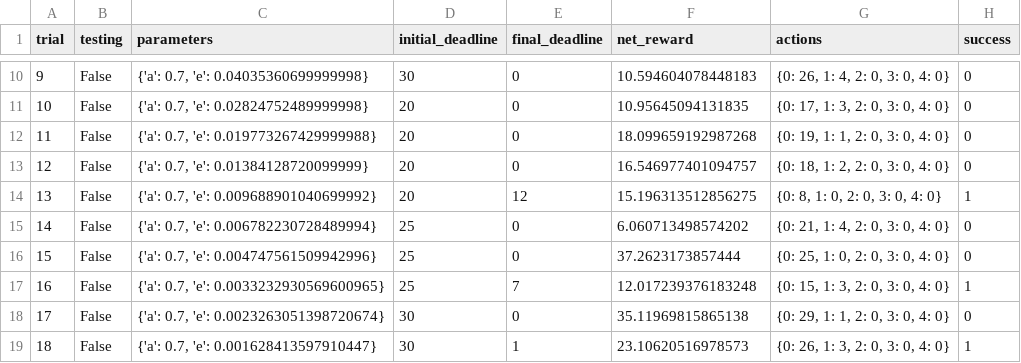
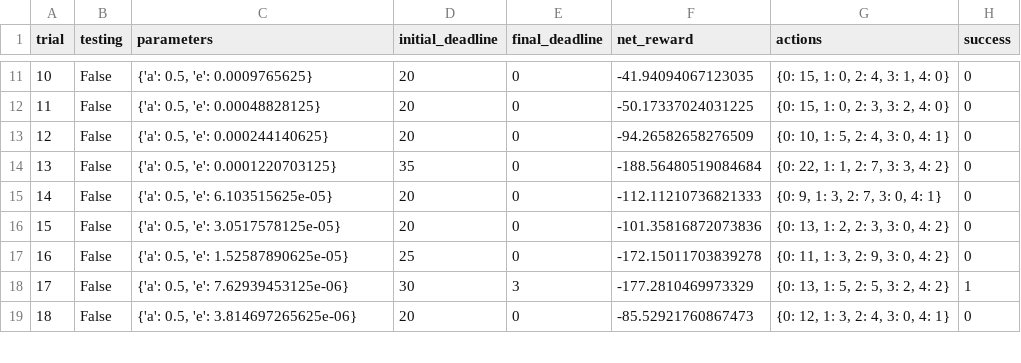
Before and after one commit to kscasado/Udacity_Machine_Learning, a CSV file: smartcab/logs/sim_improved-learning.csv, drawn as a sheet; only a part is shown, gaps mark what is left out; removed rows and columns are numbered as before the commit, all else as after; the diff covers the shown part only; the diff names each change by its address in the sheet, - before the commit and + after, or states it on an @@ line.

```diff
--- a/smartcab/logs/sim_improved-learning.csv
+++ b/smartcab/logs/sim_improved-learning.csv
@@ column A (trial) renumbered from row 4 down @@
-C11 (parameters): {'a': 0.7, 'e': 0.04035360699999998}
+C11 (parameters): {'a': 0.5, 'e': 0.0009765625}
-D11 (initial_deadline): 30
+D11 (initial_deadline): 20
-F11 (net_reward): 10.594604078448183
+F11 (net_reward): -41.94094067123035
-G11 (actions): {0: 26, 1: 4, 2: 0, 3: 0, 4: 0}
+G11 (actions): {0: 15, 1: 0, 2: 4, 3: 1, 4: 0}
-C12 (parameters): {'a': 0.7, 'e': 0.02824752489999998}
+C12 (parameters): {'a': 0.5, 'e': 0.00048828125}
-F12 (net_reward): 10.95645094131835
+F12 (net_reward): -50.17337024031225
-G12 (actions): {0: 17, 1: 3, 2: 0, 3: 0, 4: 0}
+G12 (actions): {0: 15, 1: 0, 2: 3, 3: 2, 4: 0}
-C13 (parameters): {'a': 0.7, 'e': 0.019773267429999988}
+C13 (parameters): {'a': 0.5, 'e': 0.000244140625}
-F13 (net_reward): 18.099659192987268
+F13 (net_reward): -94.26582658276509
-G13 (actions): {0: 19, 1: 1, 2: 0, 3: 0, 4: 0}
+G13 (actions): {0: 10, 1: 5, 2: 4, 3: 0, 4: 1}
+row 14: 13 | False | {'a': 0.5, 'e': 0.0001220703125} | 35 | 0 | -188.56480519084684 | {0: 22, 1: 1, 2: 7, 3: 3, 4: 2} | 0
-C15 (parameters): {'a': 0.7, 'e': 0.01384128720099999}
+C15 (parameters): {'a': 0.5, 'e': 6.103515625e-05}
-F15 (net_reward): 16.546977401094757
+F15 (net_reward): -112.11210736821333
-G15 (actions): {0: 18, 1: 2, 2: 0, 3: 0, 4: 0}
+G15 (actions): {0: 9, 1: 3, 2: 7, 3: 0, 4: 1}
-row 14: 13 | False | {'a': 0.7, 'e': 0.009688901040699992} | 20 | 12 | 15.196313512856275 | {0: 8, 1: 0, 2: 0, 3: 0, 4: 0} | 1
-C16 (parameters): {'a': 0.7, 'e': 0.006782230728489994}
+C16 (parameters): {'a': 0.5, 'e': 3.0517578125e-05}
-D16 (initial_deadline): 25
+D16 (initial_deadline): 20
-F16 (net_reward): 6.060713498574202
+F16 (net_reward): -101.35816872073836
-G16 (actions): {0: 21, 1: 4, 2: 0, 3: 0, 4: 0}
+G16 (actions): {0: 13, 1: 2, 2: 3, 3: 0, 4: 2}
-C17 (parameters): {'a': 0.7, 'e': 0.004747561509942996}
+C17 (parameters): {'a': 0.5, 'e': 1.52587890625e-05}
-F17 (net_reward): 37.2623173857444
+F17 (net_reward): -172.15011703839278
-G17 (actions): {0: 25, 1: 0, 2: 0, 3: 0, 4: 0}
+G17 (actions): {0: 11, 1: 3, 2: 9, 3: 0, 4: 2}
-C18 (parameters): {'a': 0.7, 'e': 0.0033232930569600965}
+C18 (parameters): {'a': 0.5, 'e': 7.62939453125e-06}
-D18 (initial_deadline): 25
+D18 (initial_deadline): 30
-E18 (final_deadline): 7
+E18 (final_deadline): 3
-F18 (net_reward): 12.017239376183248
+F18 (net_reward): -177.2810469973329
-G18 (actions): {0: 15, 1: 3, 2: 0, 3: 0, 4: 0}
+G18 (actions): {0: 13, 1: 5, 2: 5, 3: 2, 4: 2}
-C19 (parameters): {'a': 0.7, 'e': 0.0023263051398720674}
+C19 (parameters): {'a': 0.5, 'e': 3.814697265625e-06}
-D19 (initial_deadline): 30
+D19 (initial_deadline): 20
-F19 (net_reward): 35.11969815865138
+F19 (net_reward): -85.52921760867473
-G19 (actions): {0: 29, 1: 1, 2: 0, 3: 0, 4: 0}
+G19 (actions): {0: 12, 1: 3, 2: 4, 3: 0, 4: 1}
-row 19: 18 | False | {'a': 0.7, 'e': 0.001628413597910447} | 30 | 1 | 23.10620516978573 | {0: 26, 1: 3, 2: 0, 3: 0, 4: 0} | 1
```
Also changed, not shown: 7 added rows, 1 removed row and 79 edited cells elsewhere in this file, smartcab/logs/sim_default-learning.csv, smartcab/logs/sim_no-learning.csv, 5 other files.
